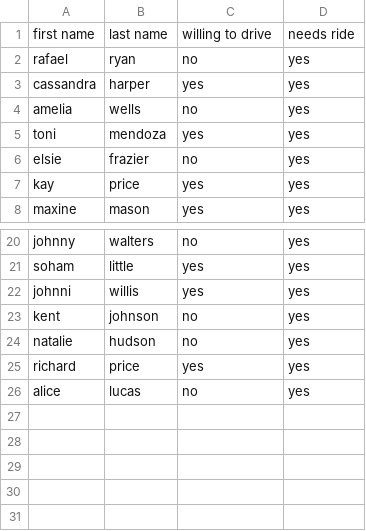
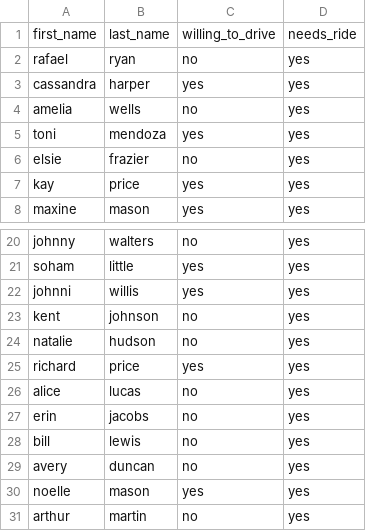
Before and after one commit to sarah-e-c/carpooling-app, a CSV file: carpooling/logic/example_signup_csv.csv, drawn as a sheet; only a part is shown, gaps mark what is left out.

```diff
--- a/carpooling/logic/example_signup_csv.csv
+++ b/carpooling/logic/example_signup_csv.csv
@@ -1,2 +1,2 @@
-first name,last name,willing to drive,needs ride
+first_name,last_name,willing_to_drive,needs_ride
 rafael,ryan,no,yes
@@ -26 +26,6 @@ richard,price,yes,yes
 alice,lucas,no,yes
+erin,jacobs,no,yes
+bill,lewis,no,yes
+avery,duncan,no,yes
+noelle,mason,yes,yes
+arthur,martin,no,yes
```
Also changed, not shown: 5 other files.
